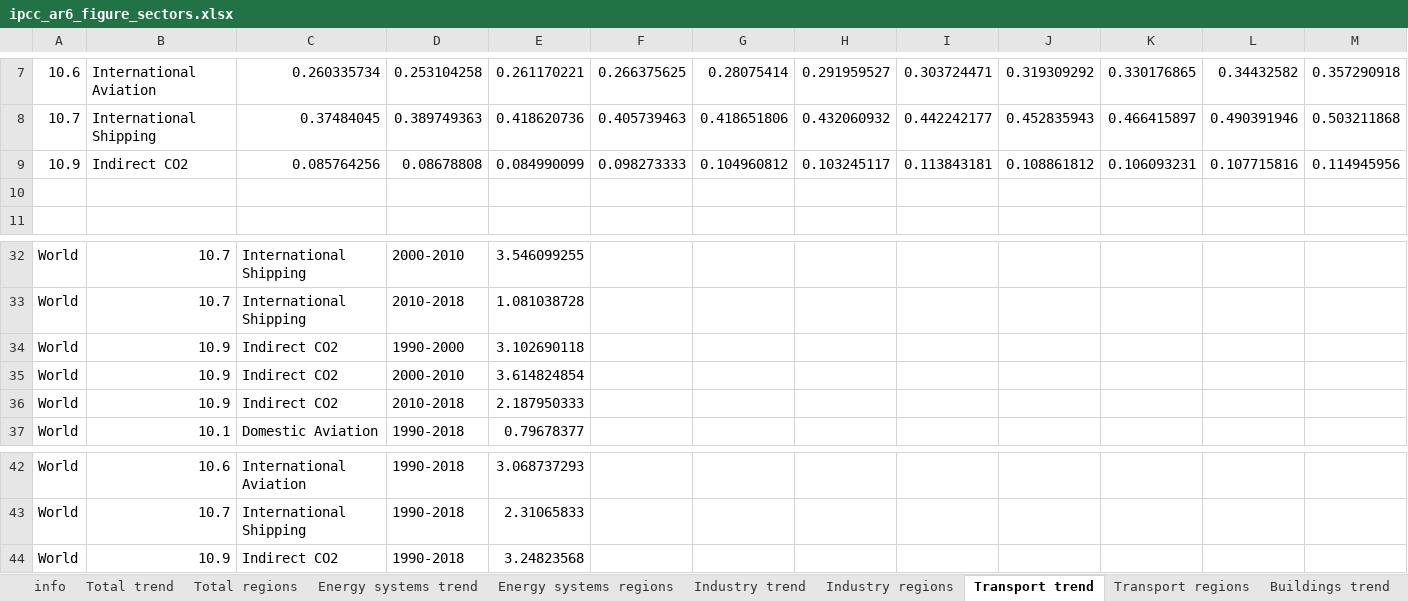
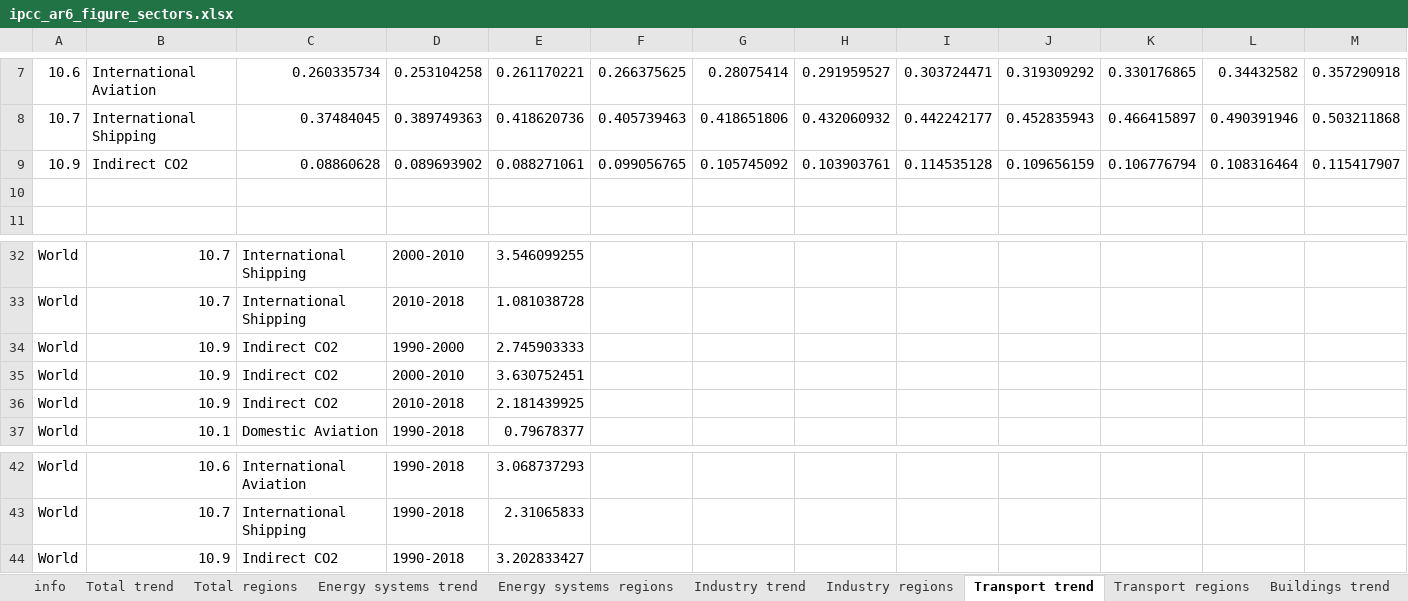
Before and after one commit to mcc-apsis/AR6-Emissions-trends-and-drivers, an Excel workbook: Results/Plot data/ipcc_ar6_figure_sectors.xlsx, sheet Transport trend, drawn as a sheet; only a part is shown, gaps mark what is left out; values as stored, in another font and other column widths than the file's, no borders; removed rows and columns are numbered as before the commit, all else as after; rows hold the shown columns only; the diff names each change by its address in the sheet, - before the commit and + after, or states it on an @@ line.

Commit message:
switch indirect CO2 data
Previously used the sum of regions for the sector figures, panel a. Now just use World.

```diff
--- a/Results/Plot data/ipcc_ar6_figure_sectors.xlsx (sheet Transport trend)
+++ b/Results/Plot data/ipcc_ar6_figure_sectors.xlsx (sheet Transport trend)
-row 9: 10.9 | Indirect CO2 | 0.085764256 | 0.08678808 | 0.084990099 | 0.098273333 | 0.104960812 | 0.103245117 | 0.113843181 | 0.108861812 | 0.106093231 | 0.107715816 | 0.114945956
+row 9: 10.9 | Indirect CO2 | 0.08860628 | 0.089693902 | 0.088271061 | 0.099056765 | 0.105745092 | 0.103903761 | 0.114535128 | 0.109656159 | 0.106776794 | 0.108316464 | 0.115417907
-E34: 3.102690118
+E34: 2.745903333
-E35: 3.614824854
+E35: 3.630752451
-E36: 2.187950333
+E36: 2.181439925
-E44: 3.24823568
+E44: 3.202833427
```
Also changed, not shown: sheet Buildings trend, sheet Buildings scope3 trend, sheet Industry trend, sheet Buildings regions, sheet Buildings scope3 regions, sheet Industry regions, 2 more sheets, 37 other files.
